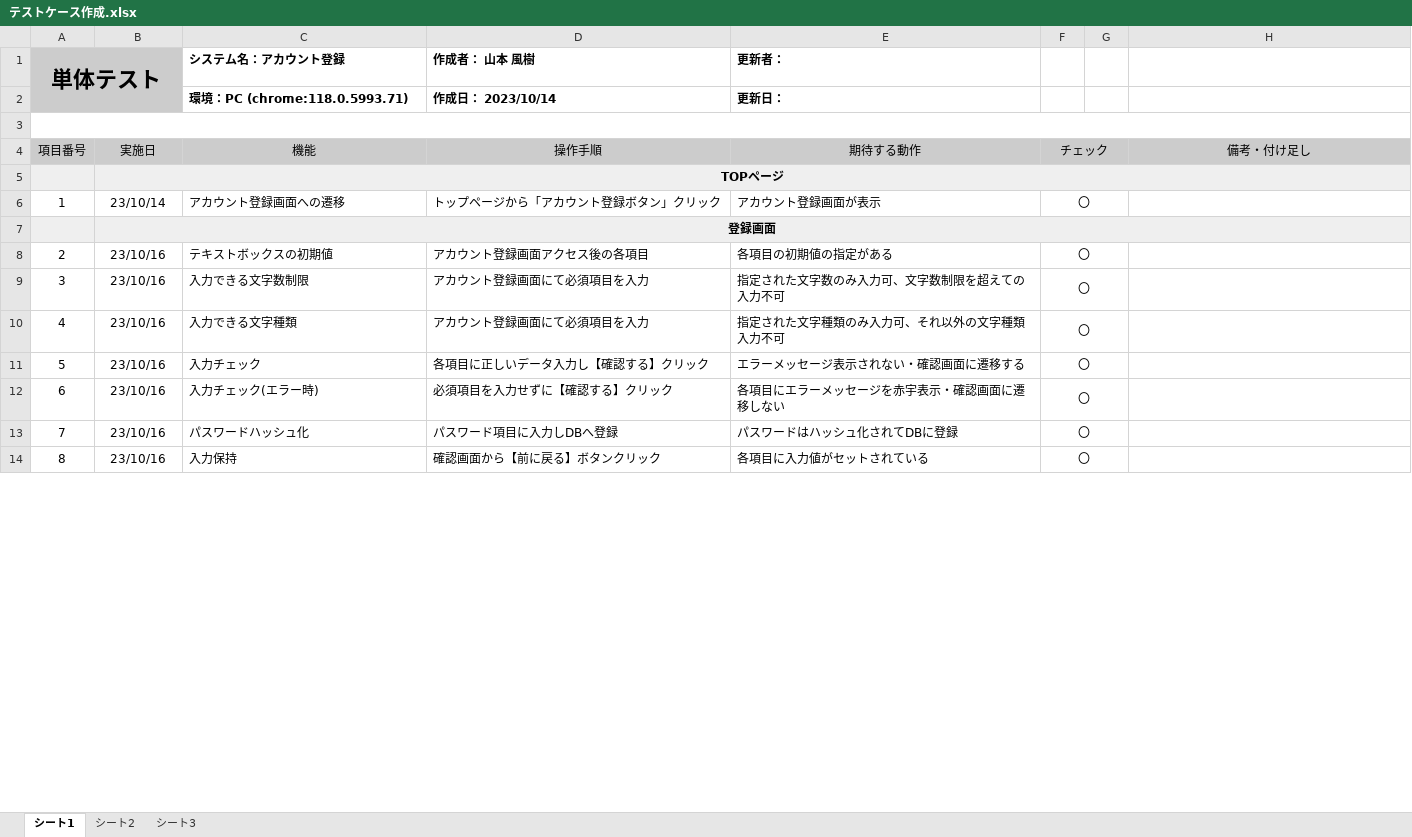
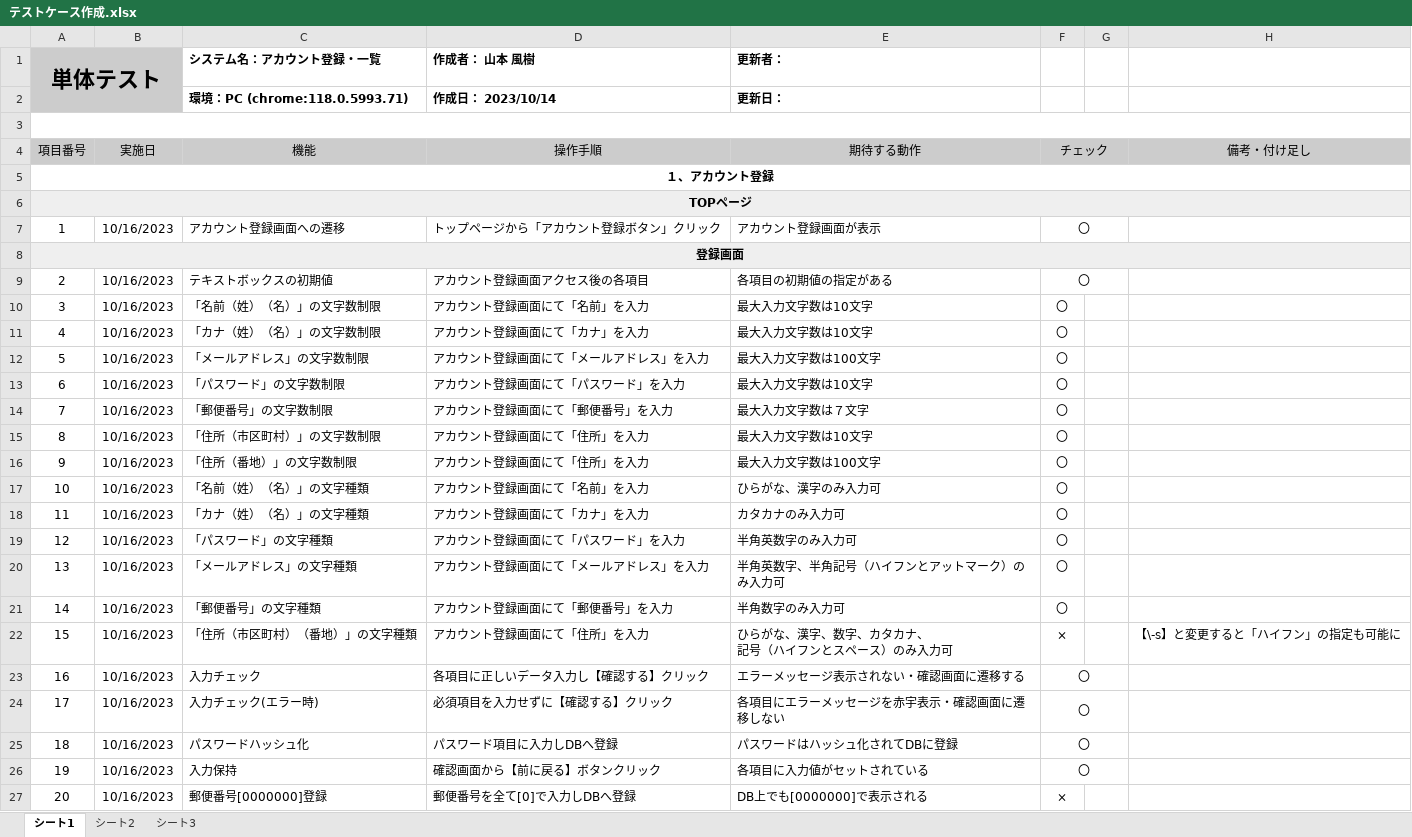
Before and after one commit to yamamotofuuki/Programming, an Excel workbook: account/test case/テストケース作成.xlsx, sheet シート1, drawn as a sheet; only a part is shown; values as stored, in another font and other column widths than the file's, no borders; charts and pictures not drawn; removed rows and columns are numbered as before the commit, all else as after; ↵ is a line break in a cell; the diff covers the shown part only; the diff names each change by its address in the sheet, - before the commit and + after, or states it on an @@ line.

Commit message:
テストケース更新

```diff
--- a/account/test case/テストケース作成.xlsx (sheet シート1)
+++ b/account/test case/テストケース作成.xlsx (sheet シート1)
-C1: システム名：アカウント登録
+C1: システム名：アカウント登録・一覧
@@ column A (単体テスト) renumbered between rows 5 and 41 @@
-A5:B5 fill: #EFEFEF
+A5:B5 fill: none
+A5:H5 merged
-B5: TOPページ
+B5: (empty)
-B5:H5 merged
+row 6: TOPページ
-B7: 23/10/14
+B7: 10/16/2023
+A8:H8 merged
-B8: 登録画面
+B8: (empty)
-B8 fill: #EFEFEF
+B8 fill: none
-B7:H7 merged
-B9: 23/10/16
+B9: 10/16/2023
-row 9: 3 | 23/10/16 | 入力できる文字数制限 | アカウント登録画面にて必須項目を入力 | 指定された文字数のみ入力可、文字数制限を超えての入力不可 | 〇
-row 10: 4 | 23/10/16 | 入力できる文字種類 | アカウント登録画面にて必須項目を入力 | 指定された文字種類のみ入力可、それ以外の文字種類入力不可 | 〇
+row 10: 3 | 10/16/2023 | 「名前（姓）（名）」の文字数制限 | アカウント登録画面にて「名前」を入力 | 最大入力文字数は10文字 | 〇
+row 11: 4 | 10/16/2023 | 「カナ（姓）（名）」の文字数制限 | アカウント登録画面にて「カナ」を入力 | 最大入力文字数は10文字 | 〇
+row 12: 5 | 10/16/2023 | 「メールアドレス」の文字数制限 | アカウント登録画面にて「メールアドレス」を入力 | 最大入力文字数は100文字 | 〇
+row 13: 6 | 10/16/2023 | 「パスワード」の文字数制限 | アカウント登録画面にて「パスワード」を入力 | 最大入力文字数は10文字 | 〇
+row 14: 7 | 10/16/2023 | 「郵便番号」の文字数制限 | アカウント登録画面にて「郵便番号」を入力 | 最大入力文字数は７文字 | 〇
+row 15: 8 | 10/16/2023 | 「住所（市区町村）」の文字数制限 | アカウント登録画面にて「住所」を入力 | 最大入力文字数は10文字 | 〇
+row 16: 9 | 10/16/2023 | 「住所（番地）」の文字数制限 | アカウント登録画面にて「住所」を入力 | 最大入力文字数は100文字 | 〇
+row 17: 10 | 10/16/2023 | 「名前（姓）（名）」の文字種類 | アカウント登録画面にて「名前」を入力 | ひらがな、漢字のみ入力可 | 〇
+row 18: 11 | 10/16/2023 | 「カナ（姓）（名）」の文字種類 | アカウント登録画面にて「カナ」を入力 | カタカナのみ入力可 | 〇
+row 19: 12 | 10/16/2023 | 「パスワード」の文字種類 | アカウント登録画面にて「パスワード」を入力 | 半角英数字のみ入力可 | 〇
+row 20: 13 | 10/16/2023 | 「メールアドレス」の文字種類 | アカウント登録画面にて「メールアドレス」を入力 | 半角英数字、半角記号（ハイフンとアットマーク）のみ入力可 | 〇
+row 21: 14 | 10/16/2023 | 「郵便番号」の文字種類 | アカウント登録画面にて「郵便番号」を入力 | 半角数字のみ入力可 | 〇
+row 22: 15 | 10/16/2023 | 「住所（市区町村）（番地）」の文字種類 | アカウント登録画面にて「住所」を入力 | ひらがな、漢字、数字、カタカナ、 ↵ 記号（ハイフンとスペース）のみ入力可 | × |  | 【\-s】と変更すると「ハイフン」の指定も可能に
-B23:B26: 23/10/16
+B23:B26: 10/16/2023
+row 27: 20 | 10/16/2023 | 郵便番号[0000000]登録 | 郵便番号を全て[0]で入力しDBへ登録 | DB上でも[0000000]で表示される | ×
```
Also changed, not shown: 21 added rows, 14 edited cells, cell formats and merged cells elsewhere in this sheet, sheet シート2, sheet シート3.
